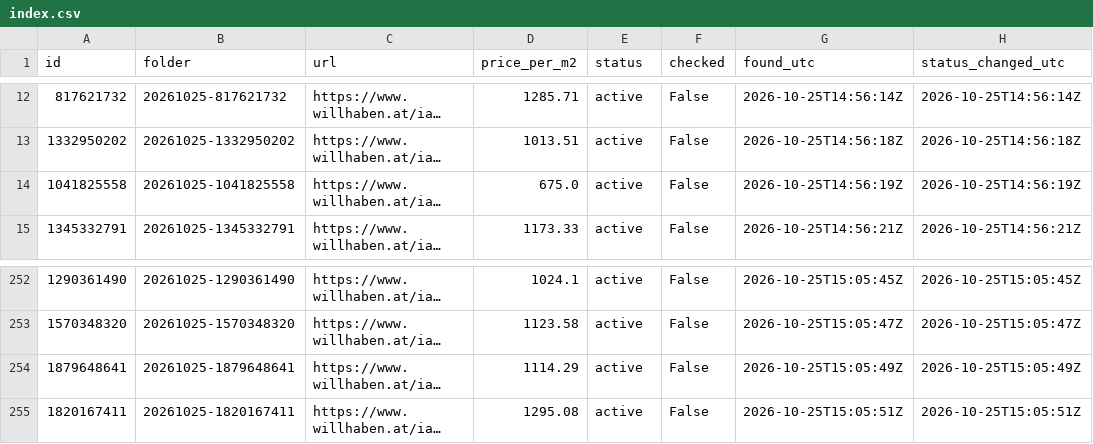
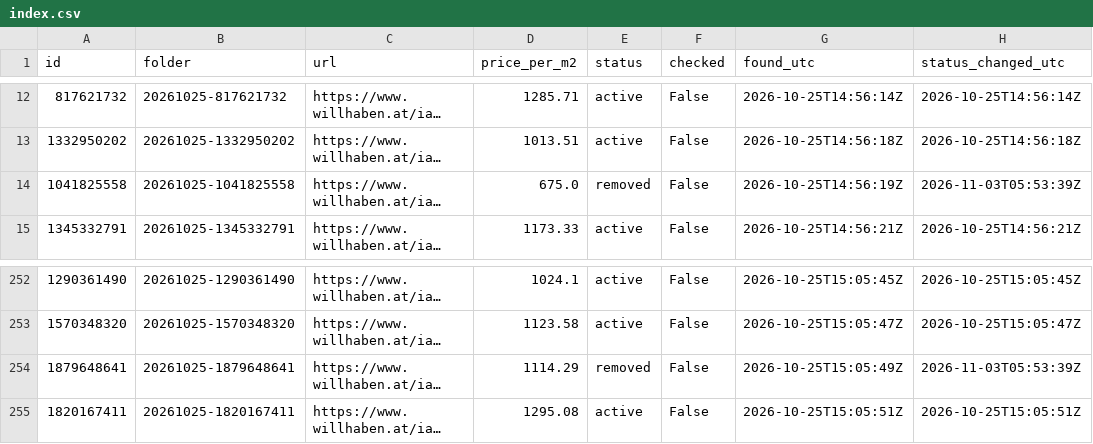
Before and after one commit to antonberesniev/willhaben_land, a CSV file: data/index.csv, drawn as a sheet; only a part is shown, gaps mark what is left out; long unchanged cells end in …; the diff names each change by its address in the sheet, - before the commit and + after, or states it on an @@ line.

```diff
--- a/data/index.csv
+++ b/data/index.csv
-E14 (status): active
+E14 (status): removed
-H14 (status_changed_utc): 2026-10-25T14:56:19Z
+H14 (status_changed_utc): 2026-11-03T05:53:39Z
-E254 (status): active
+E254 (status): removed
-H254 (status_changed_utc): 2026-10-25T15:05:49Z
+H254 (status_changed_utc): 2026-11-03T05:53:39Z
```
Also changed, not shown: 1 other file.
